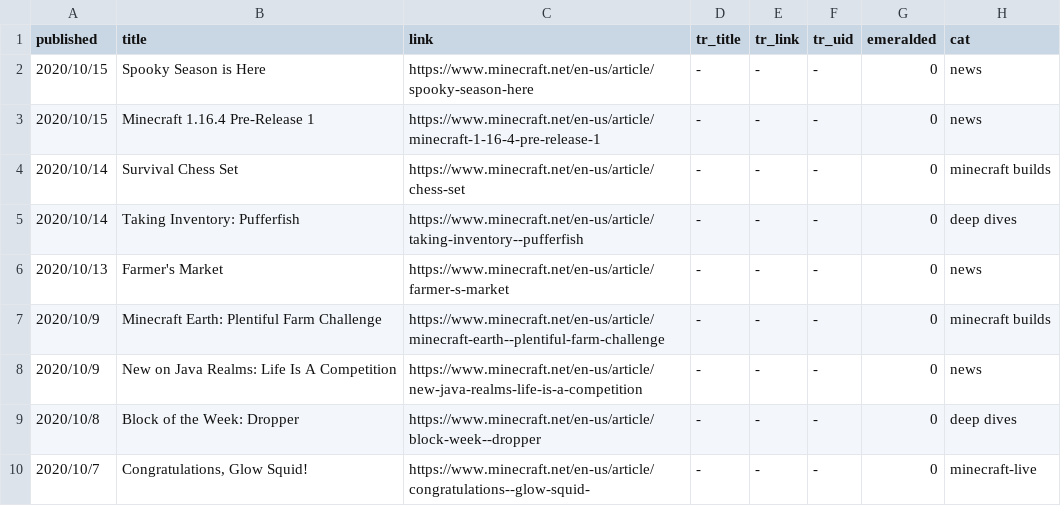
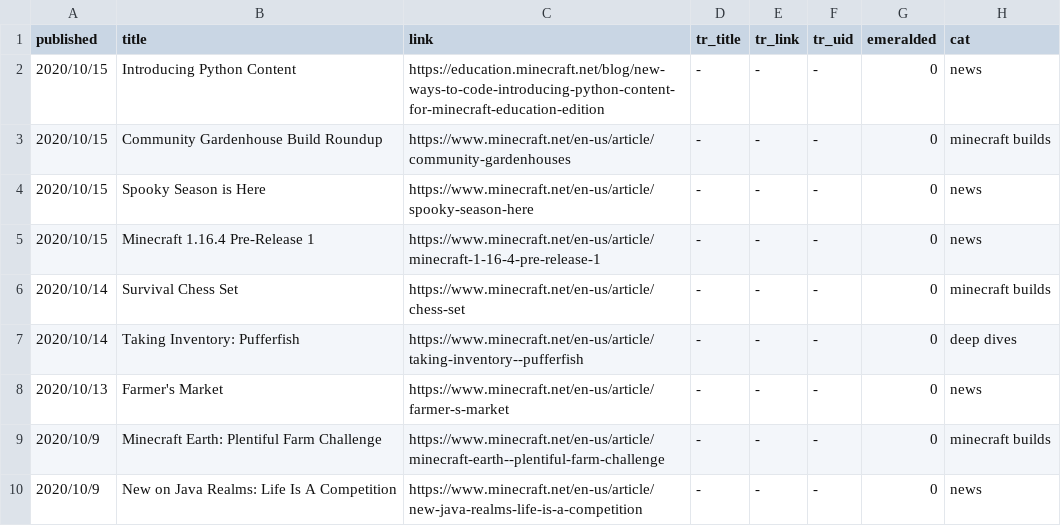
Before and after one commit to SPXFellow/minecraft.net-translations, a CSV file: rawtable.csv, drawn as a sheet; only a part is shown; the shorter side is filled out with more unchanged rows; the diff names each change by its address in the sheet, - before the commit and + after, or states it on an @@ line.

```diff
--- a/rawtable.csv
+++ b/rawtable.csv
+row 2: 2020/10/15 | Introducing Python Content | https://education.minecraft.net/blog/new-ways-to-code-introducing-python-content-for-minecraft-education-edition | - | - | - | 0 | news
+row 3: 2020/10/15 | Community Gardenhouse Build Roundup | https://www.minecraft.net/en-us/article/community-gardenhouses | - | - | - | 0 | minecraft builds
```
